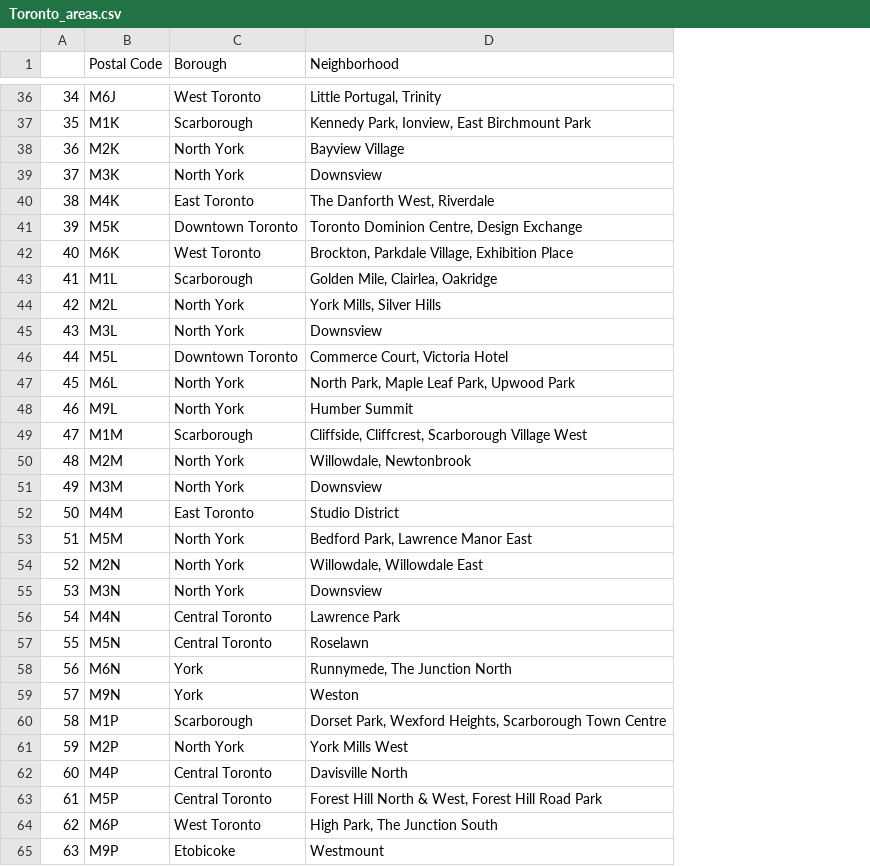
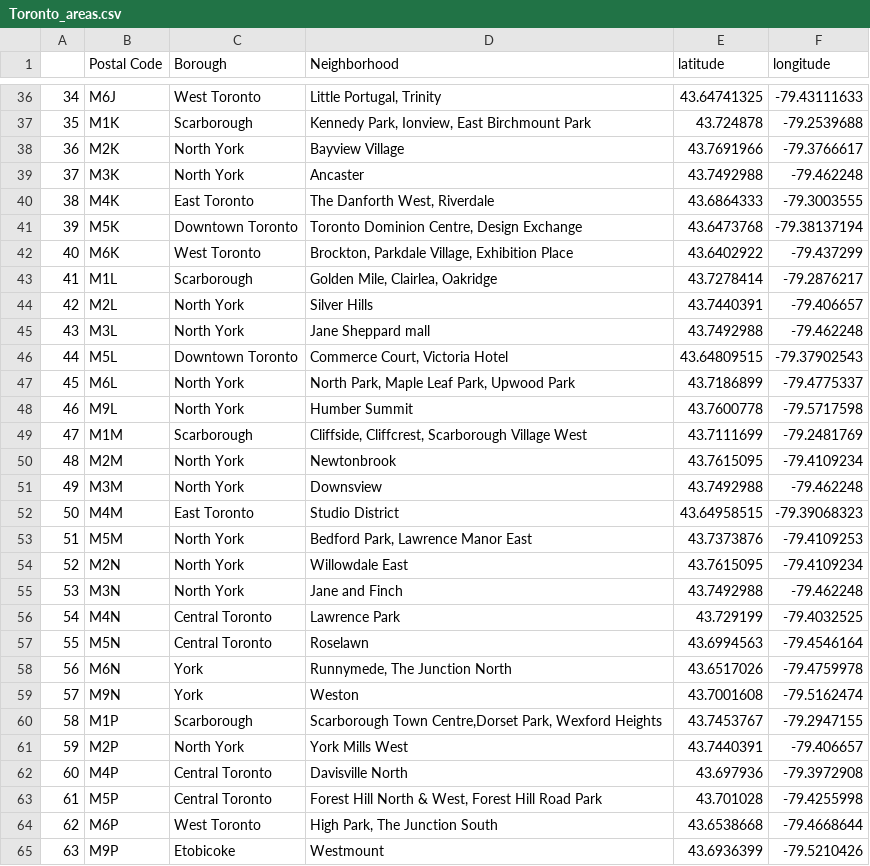
Before and after one commit to sha71000/Clustering-analysis-and-visualisation, a CSV file: Toronto_areas.csv, drawn as a sheet; only a part is shown, gaps mark what is left out; the diff covers the shown part only; the diff names each change by its address in the sheet, - before the commit and + after, or states it on an @@ line.

```diff
--- a/Toronto_areas.csv
+++ b/Toronto_areas.csv
+column E (latitude), rows 36-65: 43.64741325 | 43.724878 | 43.7691966 | 43.7492988 | 43.6864333 | 43.6473768 | 43.6402922 | 43.7278414 | 43.7440391 | 43.7492988 | 43.64809515 | 43.7186899 | 43.7600778 | 43.7111699 | 43.7615095 | 43.7492988 | 43.64958515 | 43.7373876 | 43.7615095 | 43.7492988 | 43.729199 | 43.6994563 | 43.6517026 | 43.7001608 | 43.7453767 | 43.7440391 | 43.697936 | 43.701028 | 43.6538668 | 43.6936399
+column F (longitude), rows 36-65: -79.43111633 | -79.2539688 | -79.3766617 | -79.462248 | -79.3003555 | -79.38137194 | -79.437299 | -79.2876217 | -79.406657 | -79.462248 | -79.37902543 | -79.4775337 | -79.5717598 | -79.2481769 | -79.4109234 | -79.462248 | -79.39068323 | -79.4109253 | -79.4109234 | -79.462248 | -79.4032525 | -79.4546164 | -79.4759978 | -79.5162474 | -79.2947155 | -79.406657 | -79.3972908 | -79.4255998 | -79.4668644 | -79.5210426
-D39 (Neighborhood): Downsview
+D39 (Neighborhood): Ancaster
-D44 (Neighborhood): York Mills, Silver Hills
+D44 (Neighborhood): Silver Hills
-D45 (Neighborhood): Downsview
+D45 (Neighborhood): Jane Sheppard mall
-D50 (Neighborhood): Willowdale, Newtonbrook
+D50 (Neighborhood): Newtonbrook
-D54 (Neighborhood): Willowdale, Willowdale East
+D54 (Neighborhood): Willowdale East
-D55 (Neighborhood): Downsview
+D55 (Neighborhood): Jane and Finch
-D60 (Neighborhood): Dorset Park, Wexford Heights, Scarborough Town Centre
+D60 (Neighborhood): Scarborough Town Centre,Dorset Park, Wexford Heights
```
Also changed, not shown: 9 added rows and 2 edited cells elsewhere in this file, 1 other file.
